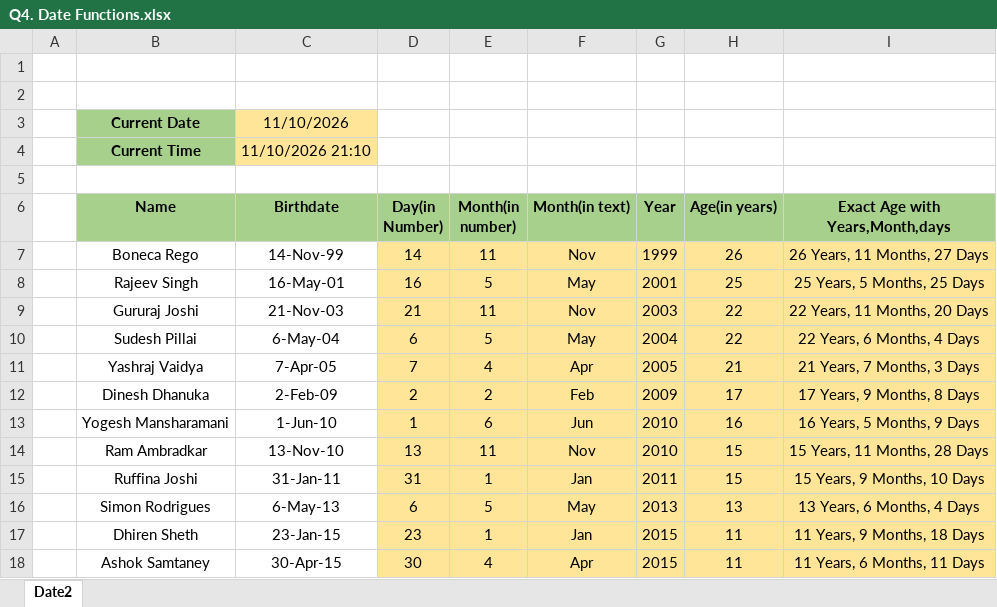
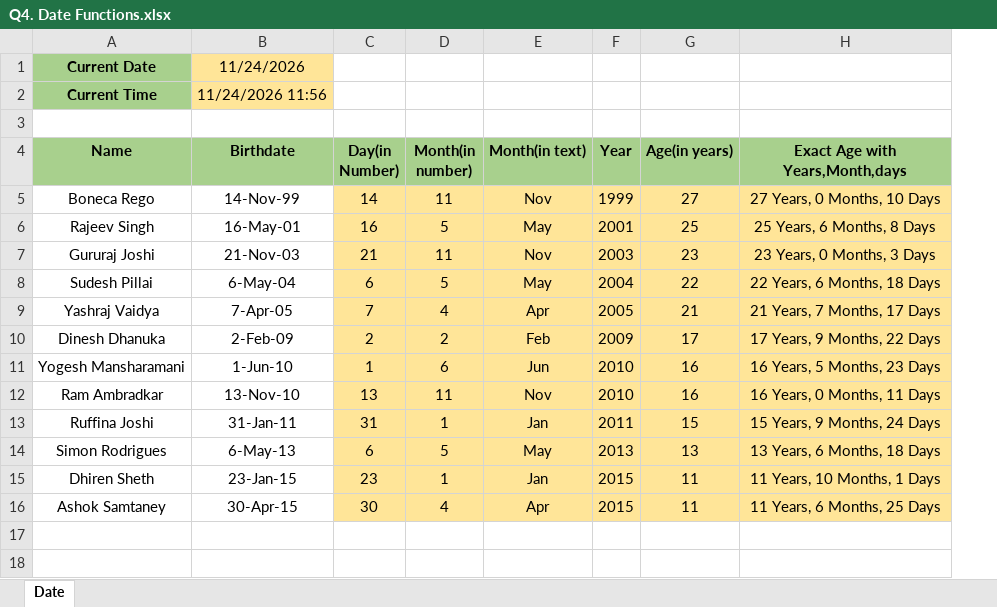
Before and after one commit to tejasg1274/Hands-On-Data-Analytics, an Excel workbook: Excel Assignment/Q4. Date Functions.xlsx, sheet Date, drawn as a sheet; values as stored, in another font and other column widths than the file's, no borders; removed rows and columns are numbered as before the commit, all else as after; the diff names each change by its address in the sheet, - before the commit and + after, or states it on an @@ line.

```diff
--- a/Excel Assignment/Q4. Date Functions.xlsx (sheet Date)
+++ b/Excel Assignment/Q4. Date Functions.xlsx (sheet Date)
-sheet tab: Date2
+sheet tab: Date
-column A, empty
-row 1: (empty)
-row 2: (empty)
-B1 (Birthdate): 11/10/2026
+B1 (Birthdate): 11/24/2026
-B2 (Birthdate): 11/10/2026 21:10
+B2 (Birthdate): 11/24/2026 11:56
-G5 (Age(in years)): 26
+G5 (Age(in years)): 27
-H5 (Exact Age with Years,Month,days): 26 Years, 11 Months, 27 Days
+H5 (Exact Age with Years,Month,days): 27 Years, 0 Months, 10 Days
-H6 (Exact Age with Years,Month,days): 25 Years, 5 Months, 25 Days
+H6 (Exact Age with Years,Month,days): 25 Years, 6 Months, 8 Days
-G7 (Age(in years)): 22
+G7 (Age(in years)): 23
-H7 (Exact Age with Years,Month,days): 22 Years, 11 Months, 20 Days
+H7 (Exact Age with Years,Month,days): 23 Years, 0 Months, 3 Days
-H8 (Exact Age with Years,Month,days): 22 Years, 6 Months, 4 Days
+H8 (Exact Age with Years,Month,days): 22 Years, 6 Months, 18 Days
-H9 (Exact Age with Years,Month,days): 21 Years, 7 Months, 3 Days
+H9 (Exact Age with Years,Month,days): 21 Years, 7 Months, 17 Days
-H10 (Exact Age with Years,Month,days): 17 Years, 9 Months, 8 Days
+H10 (Exact Age with Years,Month,days): 17 Years, 9 Months, 22 Days
-H11 (Exact Age with Years,Month,days): 16 Years, 5 Months, 9 Days
+H11 (Exact Age with Years,Month,days): 16 Years, 5 Months, 23 Days
-G12 (Age(in years)): 15
+G12 (Age(in years)): 16
-H12 (Exact Age with Years,Month,days): 15 Years, 11 Months, 28 Days
+H12 (Exact Age with Years,Month,days): 16 Years, 0 Months, 11 Days
-H13 (Exact Age with Years,Month,days): 15 Years, 9 Months, 10 Days
+H13 (Exact Age with Years,Month,days): 15 Years, 9 Months, 24 Days
-H14 (Exact Age with Years,Month,days): 13 Years, 6 Months, 4 Days
+H14 (Exact Age with Years,Month,days): 13 Years, 6 Months, 18 Days
-H15 (Exact Age with Years,Month,days): 11 Years, 9 Months, 18 Days
+H15 (Exact Age with Years,Month,days): 11 Years, 10 Months, 1 Days
-H16 (Exact Age with Years,Month,days): 11 Years, 6 Months, 11 Days
+H16 (Exact Age with Years,Month,days): 11 Years, 6 Months, 25 Days
```
Also changed, not shown: formulas that keep their value, Excel Assignment/Q1. Arithmatice Functions.xlsx, Excel Assignment/Q3. Lookup Functions.xlsx, 9 other files.
